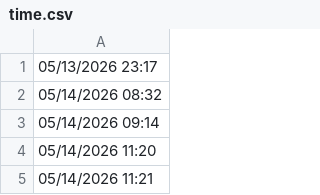
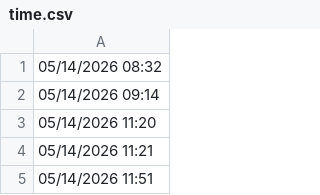
Before and after one commit to lethanhtannhat/luthongnguyen22th5, a CSV file: time.csv, drawn as a sheet; only a part is shown; the shorter side is filled out with more unchanged rows; the diff names each change by its address in the sheet, - before the commit and + after, or states it on an @@ line.

```diff
--- a/time.csv
+++ b/time.csv
-row 1: 05/13/2026 23:17
```
Also changed, not shown: 1 other file.
